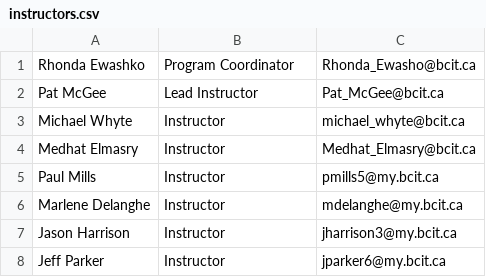
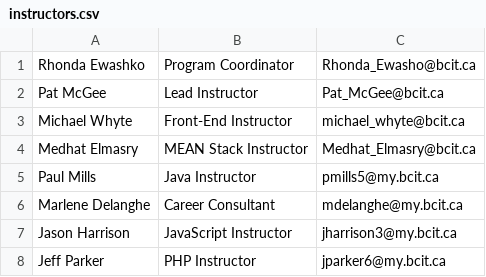
Before and after one commit to ArleneAta/Front-End-Website, a CSV file: dev/data/instructors.csv, drawn as a sheet; the diff names each change by its address in the sheet, - before the commit and + after, or states it on an @@ line.

```diff
--- a/dev/data/instructors.csv
+++ b/dev/data/instructors.csv
-B3: Instructor
+B3: Front-End Instructor
-B4: Instructor
+B4: MEAN Stack Instructor
-B5: Instructor
+B5: Java Instructor
-B6: Instructor
+B6: Career Consultant
-B7: Instructor
+B7: JavaScript Instructor
-B8: Instructor
+B8: PHP Instructor
```
Also changed, not shown: 8 other files.
